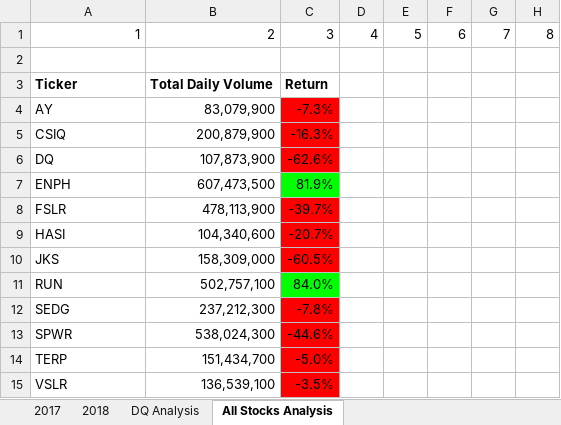
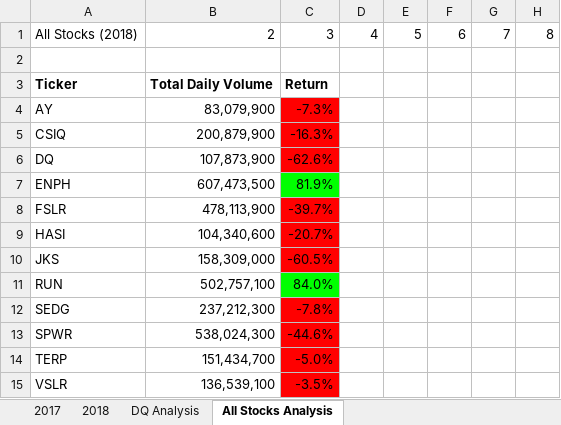
Before and after one commit to Renesha1/stock-analysis, an Excel workbook: green_stocks (1).xlsm, sheet All Stocks Analysis, drawn as a sheet; values as stored, in another font and other column widths than the file's, no borders; charts and pictures not drawn; the diff names each change by its address in the sheet, - before the commit and + after, or states it on an @@ line.

Commit message:
Add files via upload

```diff
--- a/green_stocks (1).xlsm (sheet All Stocks Analysis)
+++ b/green_stocks (1).xlsm (sheet All Stocks Analysis)
-A1: 1
+A1: All Stocks (2018)
```
Also changed, not shown: charts or pictures.
